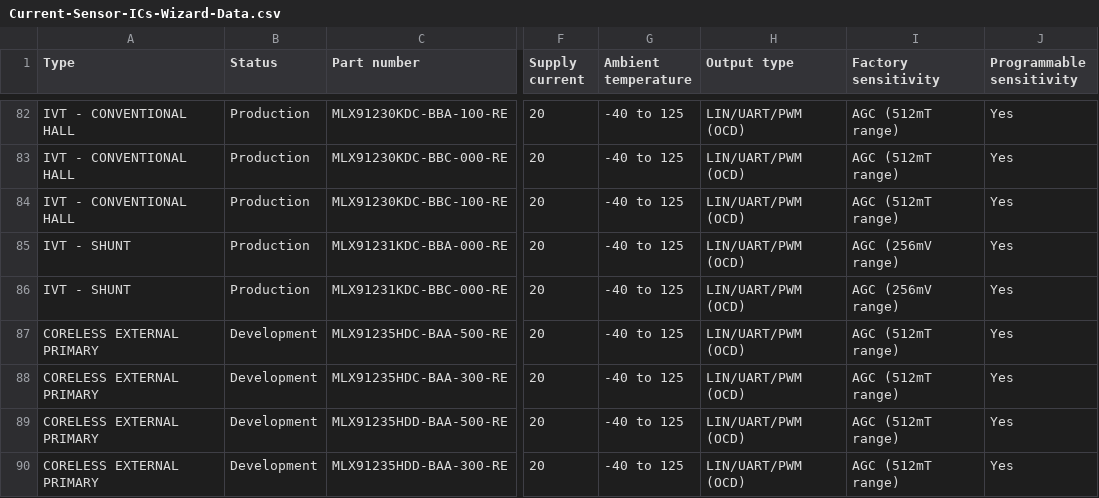
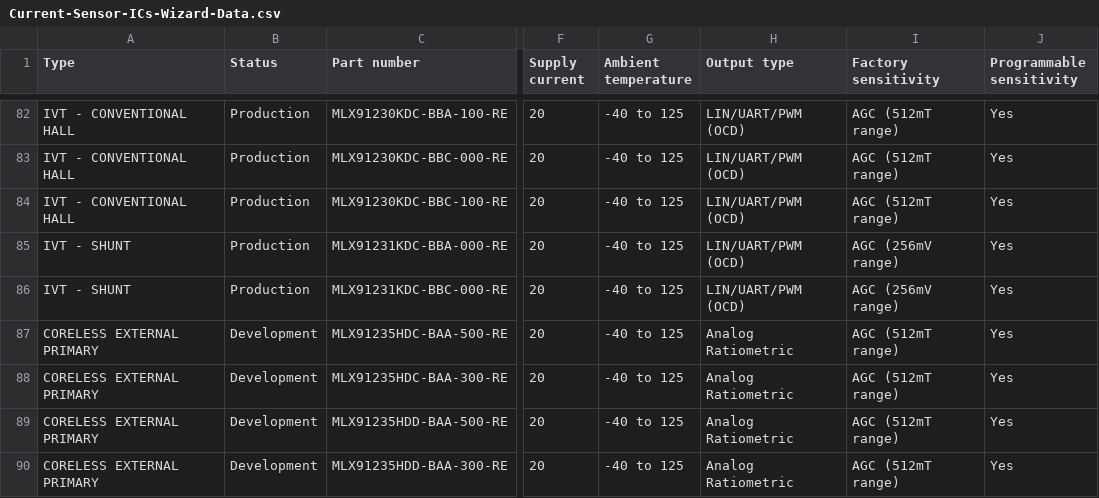
Before and after one commit to MelexisBC/Wizard--Current-Sensor-ICs-Data, a CSV file: Current-Sensor-ICs-Wizard-Data.csv, drawn as a sheet; only a part is shown, gaps mark what is left out; the diff names each change by its address in the sheet, - before the commit and + after, or states it on an @@ line.

Commit message:
Wizard - Current sensor ICs - Google sheet updated

```diff
--- a/Current-Sensor-ICs-Wizard-Data.csv
+++ b/Current-Sensor-ICs-Wizard-Data.csv
-H87:H90 (Output type): LIN/UART/PWM (OCD)
+H87:H90 (Output type): Analog Ratiometric
```
